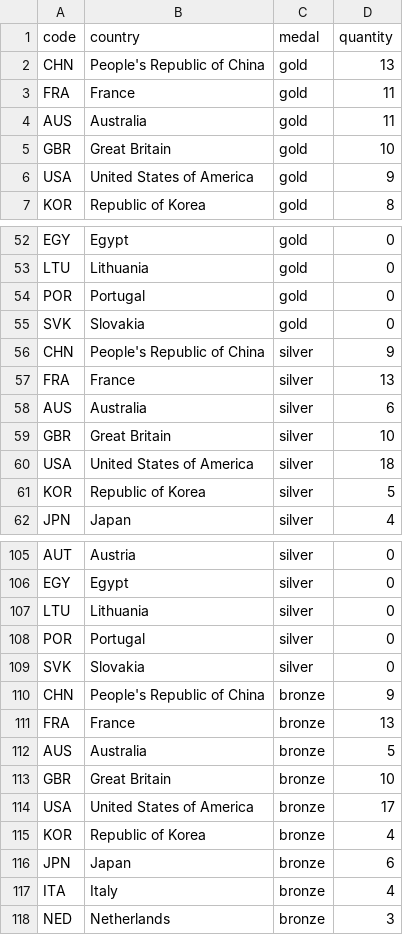
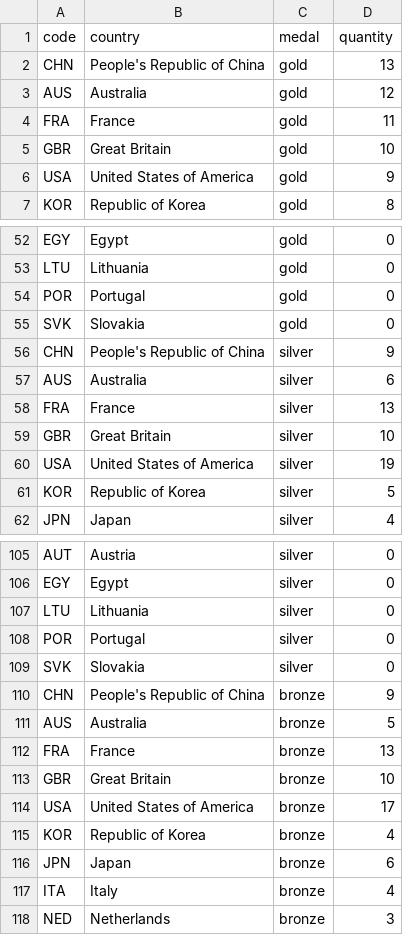
Before and after one commit to taniki/paris2024-data, a CSV file: datasets/medal_countries.long.auto.csv, drawn as a sheet; only a part is shown, gaps mark what is left out.

```diff
--- a/datasets/medal_countries.long.auto.csv
+++ b/datasets/medal_countries.long.auto.csv
@@ -2,4 +2,4 @@ code,country,medal,quantity
 CHN,People's Republic of China,gold,13
+AUS,Australia,gold,12
 FRA,France,gold,11
-AUS,Australia,gold,11
 GBR,Great Britain,gold,10
@@ -56,6 +56,6 @@ SVK,Slovakia,gold,0
 CHN,People's Republic of China,silver,9
+AUS,Australia,silver,6
 FRA,France,silver,13
-AUS,Australia,silver,6
 GBR,Great Britain,silver,10
-USA,United States of America,silver,18
+USA,United States of America,silver,19
 KOR,Republic of Korea,silver,5
@@ -110,4 +110,4 @@ SVK,Slovakia,silver,0
 CHN,People's Republic of China,bronze,9
+AUS,Australia,bronze,5
 FRA,France,bronze,13
-AUS,Australia,bronze,5
 GBR,Great Britain,bronze,10
```
Also changed, not shown: datasets/medal_countries.wide.auto.csv, datasets/medallists.csv, 1 other file.
